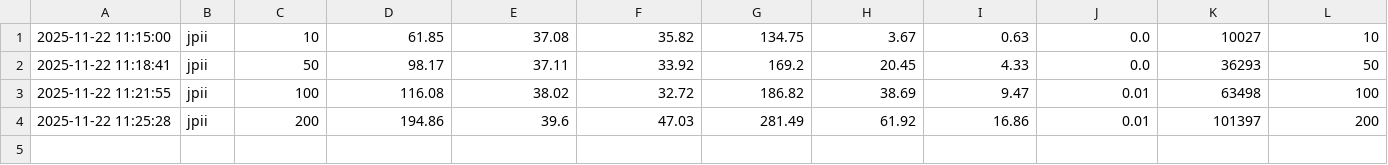
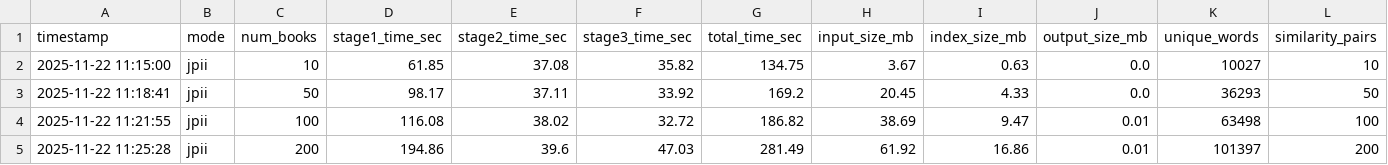
Before and after one commit to TranQuocViet26701/big-data-assignment, a CSV file: 3-mapreduce-hdfs/metrics/latest_mapreduce_jpii_metrics.csv, drawn as a sheet; only a part is shown; rows hold the shown columns only; the diff names each change by its address in the sheet, - before the commit and + after, or states it on an @@ line.

```diff
--- a/3-mapreduce-hdfs/metrics/latest_mapreduce_jpii_metrics.csv
+++ b/3-mapreduce-hdfs/metrics/latest_mapreduce_jpii_metrics.csv
+row 1: timestamp | mode | num_books | stage1_time_sec | stage2_time_sec | stage3_time_sec | total_time_sec | input_size_mb | index_size_mb | output_size_mb | unique_words | similarity_pairs
```
Also changed, not shown: 3-mapreduce-hdfs/metrics/latest_mapreduce_pairwise_metrics.csv.
